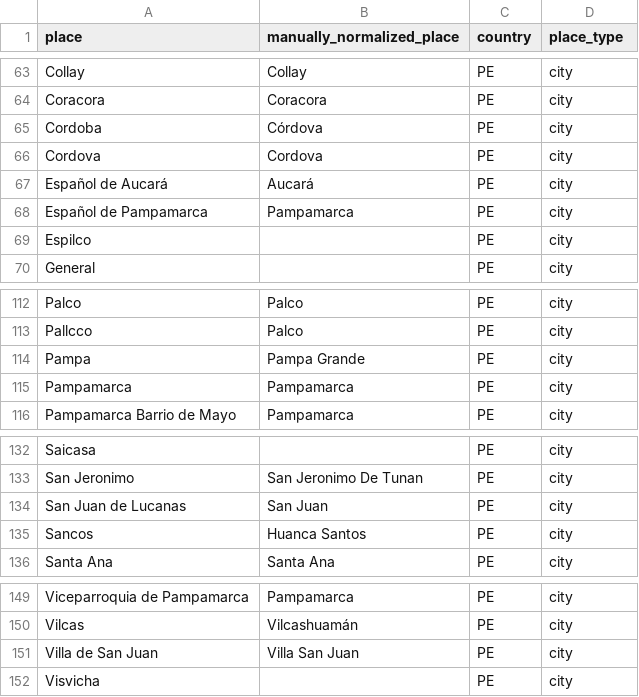
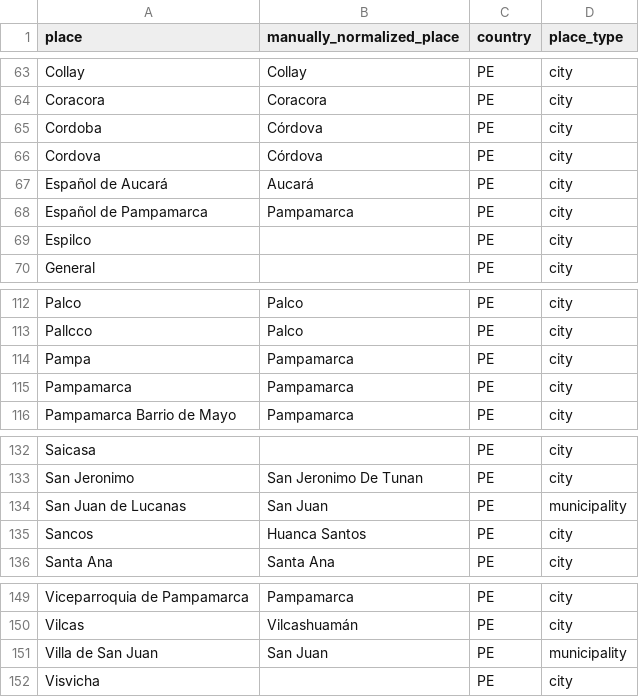
Before and after one commit to UCSB-AMPLab/sondondo, a CSV file: data/interim/unique_places_manual.csv, drawn as a sheet; only a part is shown, gaps mark what is left out.

Commit message:
fix: correct place type for several entries in unique_places_manual.csv

```diff
--- a/data/interim/unique_places_manual.csv
+++ b/data/interim/unique_places_manual.csv
@@ -65,3 +65,3 @@ Coracora,Coracora,PE,city
 Cordoba,Córdova,PE,city
-Cordova,Cordova,PE,city
+Cordova,Córdova,PE,city
 Español de Aucará,Aucará,PE,city
@@ -113,3 +113,3 @@ Palco,Palco,PE,city
 Pallcco,Palco,PE,city
-Pampa,Pampa Grande,PE,city
+Pampa,Pampamarca,PE,city
 Pampamarca,Pampamarca,PE,city
@@ -133,3 +133,3 @@ Saicasa,,PE,city
 San Jeronimo,San Jeronimo De Tunan,PE,city
-San Juan de Lucanas,San Juan,PE,city
+San Juan de Lucanas,San Juan,PE,municipality
 Sancos,Huanca Santos,PE,city
@@ -150,3 +150,3 @@ Viceparroquia de Pampamarca,Pampamarca,PE,city
 Vilcas,Vilcashuamán,PE,city
-Villa de San Juan,Villa San Juan,PE,city
+Villa de San Juan,San Juan,PE,municipality
 Visvicha,,PE,city
```
Also changed, not shown: 1 other file.
